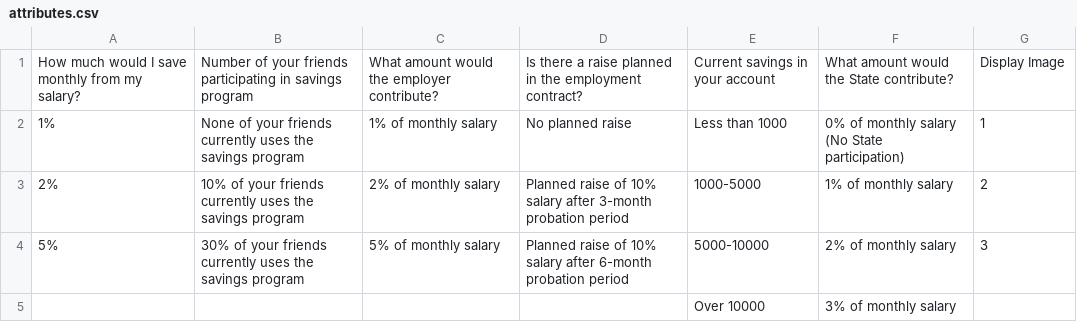
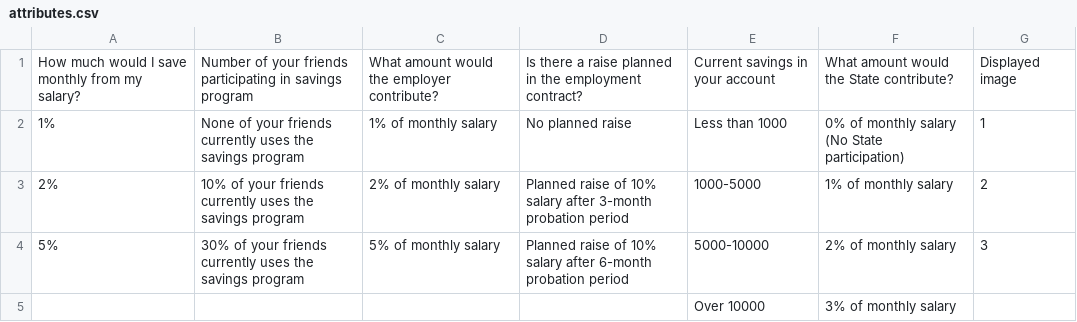
Before and after one commit to jakubkrawiec/dcelab, a CSV file: experiments/example_experiment/attributes.csv, drawn as a sheet.

Commit message:
Optimize custom attribute handling

```diff
--- a/experiments/example_experiment/attributes.csv
+++ b/experiments/example_experiment/attributes.csv
@@ -1,2 +1,2 @@
-How much would I save monthly from my salary?,Number of your friends participating in savings program,What amount would the employer contribute?,Is there a raise planned in the employment contract?,Current savings in your account,What amount would the State contribute?,Display Image
+How much would I save monthly from my salary?,Number of your friends participating in savings program,What amount would the employer contribute?,Is there a raise planned in the employment contract?,Current savings in your account,What amount would the State contribute?,Displayed image
 1%,None of your friends currently uses the savings program,1% of monthly salary,No planned raise,Less than 1000,0% of monthly salary (No State participation),1
```
Also changed, not shown: 9 other files.
